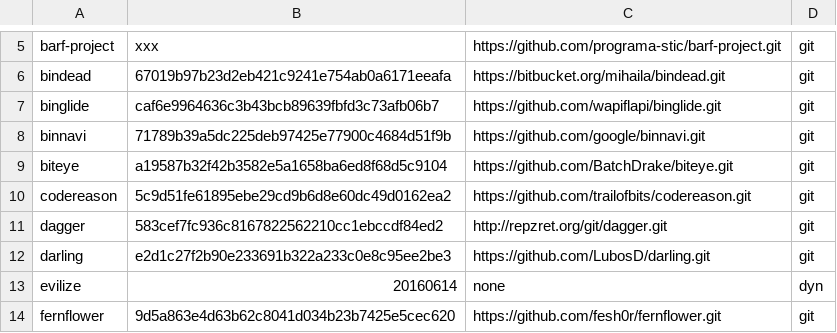
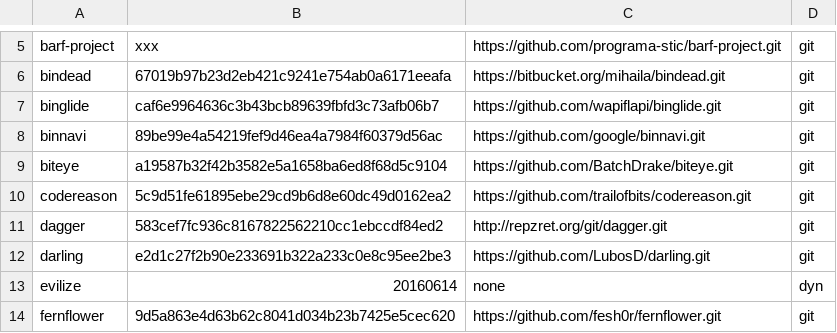
Before and after one commit to osospeed/albani, a TSV file: ver.tsv, drawn as a sheet; only a part is shown, gaps mark what is left out.

```diff
--- a/ver.tsv
+++ b/ver.tsv
@@ -7,3 +7,3 @@ bindead	67019b97b23d2eb421c9241e754ab0a6171eeafa	https://bitbucket.org/mihaila/b
 binglide	caf6e9964636c3b43bcb89639fbfd3c73afb06b7	https://github.com/wapiflapi/binglide.git	git
-binnavi	71789b39a5dc225deb97425e77900c4684d51f9b	https://github.com/google/binnavi.git	git
+binnavi	89be99e4a54219fef9d46ea4a7984f60379d56ac	https://github.com/google/binnavi.git	git
 biteye	a19587b32f42b3582e5a1658ba6ed8f68d5c9104	https://github.com/BatchDrake/biteye.git	git
```
Also changed, not shown: 1 other file.
